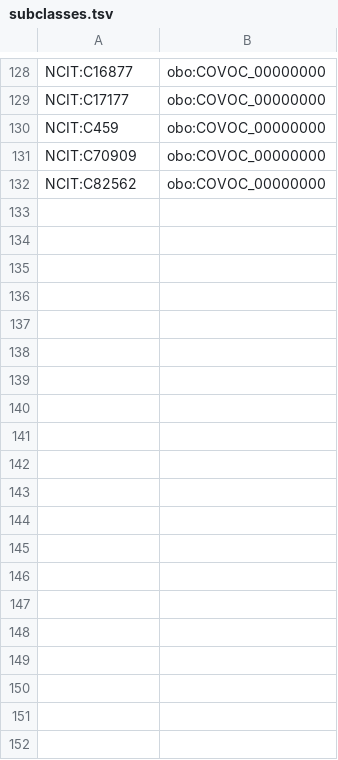
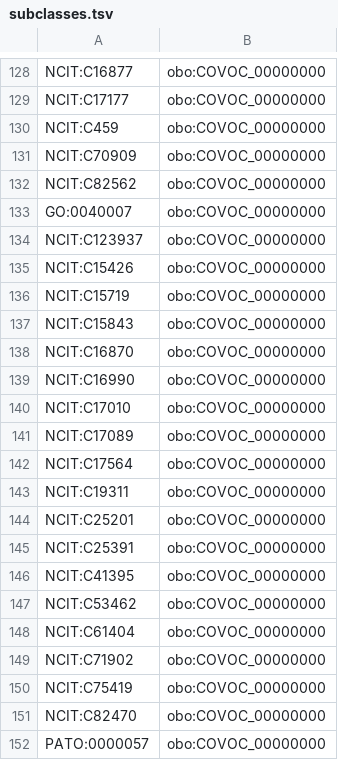
Before and after one commit to EBISPOT/covoc, a TSV file: src/templates/subclasses.tsv, drawn as a sheet; only a part is shown, gaps mark what is left out; the diff names each change by its address in the sheet, - before the commit and + after, or states it on an @@ line.

```diff
--- a/src/templates/subclasses.tsv
+++ b/src/templates/subclasses.tsv
+row 133: GO:0040007 | obo:COVOC_00000000
+row 134: NCIT:C123937 | obo:COVOC_00000000
+row 135: NCIT:C15426 | obo:COVOC_00000000
+row 136: NCIT:C15719 | obo:COVOC_00000000
+row 137: NCIT:C15843 | obo:COVOC_00000000
+row 138: NCIT:C16870 | obo:COVOC_00000000
+row 139: NCIT:C16990 | obo:COVOC_00000000
+row 140: NCIT:C17010 | obo:COVOC_00000000
+row 141: NCIT:C17089 | obo:COVOC_00000000
+row 142: NCIT:C17564 | obo:COVOC_00000000
+row 143: NCIT:C19311 | obo:COVOC_00000000
+row 144: NCIT:C25201 | obo:COVOC_00000000
+row 145: NCIT:C25391 | obo:COVOC_00000000
+row 146: NCIT:C41395 | obo:COVOC_00000000
+row 147: NCIT:C53462 | obo:COVOC_00000000
+row 148: NCIT:C61404 | obo:COVOC_00000000
+row 149: NCIT:C71902 | obo:COVOC_00000000
+row 150: NCIT:C75419 | obo:COVOC_00000000
+row 151: NCIT:C82470 | obo:COVOC_00000000
+row 152: PATO:0000057 | obo:COVOC_00000000
```
Also changed, not shown: src/templates/conceptual_do_no_edit.tsv, 5 other files.
